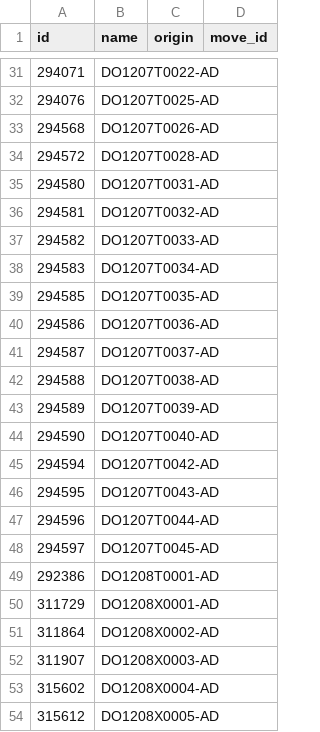
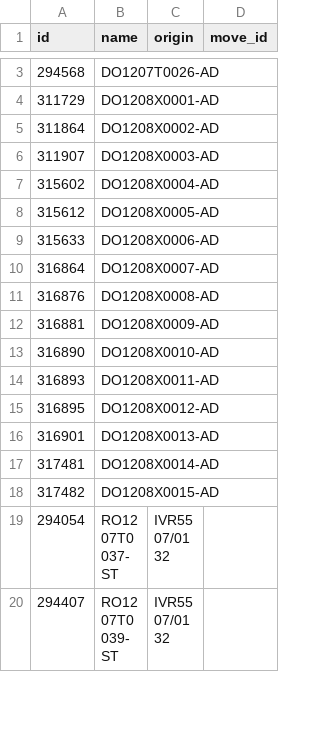
Before and after one commit to songpon/spp-db-restore, a CSV file: missing.csv, drawn as a sheet; only a part is shown, gaps mark what is left out; the shorter side is filled out with more unchanged rows; the diff covers the shown part only.

```diff
--- a/missing.csv
+++ b/missing.csv
@@ -31,2 +0,0 @@
-294071,"DO1207T0022-AD","",
-294076,"DO1207T0025-AD","",
@@ -34,16 +3,0 @@
-294572,"DO1207T0028-AD","",
-294580,"DO1207T0031-AD","",
-294581,"DO1207T0032-AD","",
-294582,"DO1207T0033-AD","",
-294583,"DO1207T0034-AD","",
-294585,"DO1207T0035-AD","",
-294586,"DO1207T0036-AD","",
-294587,"DO1207T0037-AD","",
-294588,"DO1207T0038-AD","",
-294589,"DO1207T0039-AD","",
-294590,"DO1207T0040-AD","",
-294594,"DO1207T0042-AD","",
-294595,"DO1207T0043-AD","",
-294596,"DO1207T0044-AD","",
-294597,"DO1207T0045-AD","",
-292386,"DO1208T0001-AD","",
```
Also changed, not shown: 62 removed rows elsewhere in this file, 2 other files.
